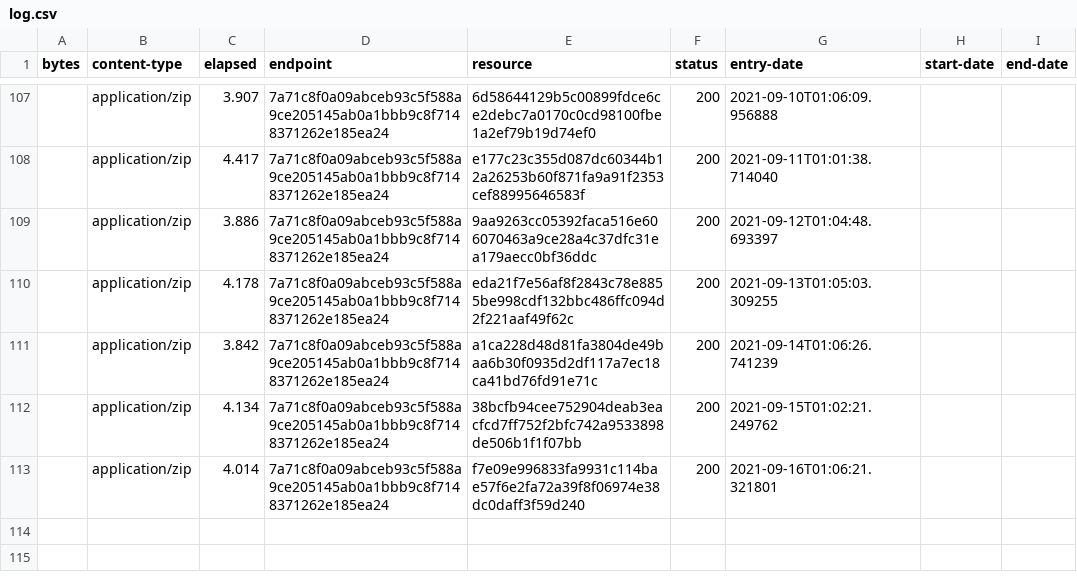
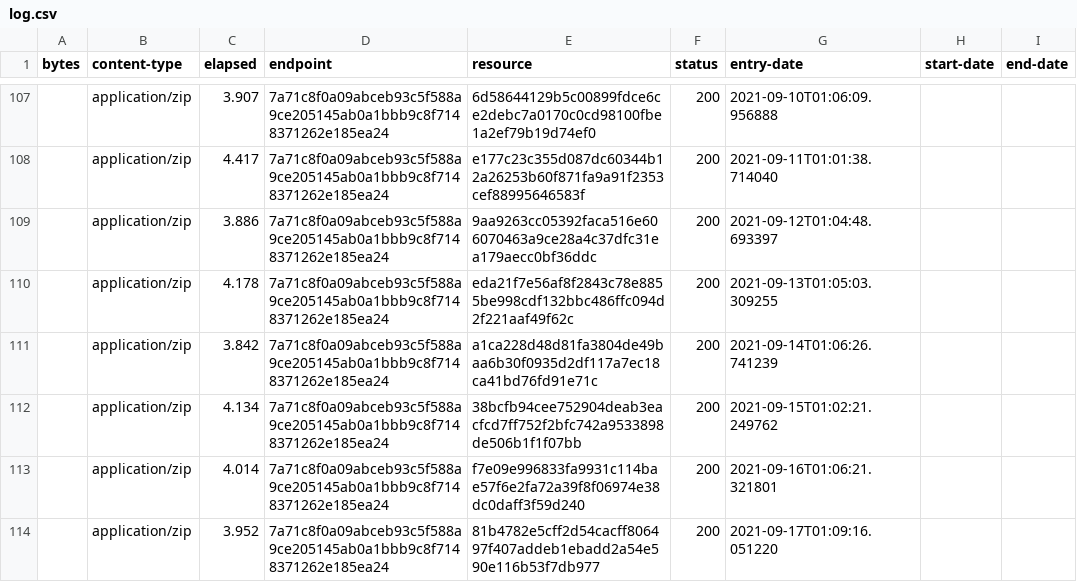
Before and after one commit to digital-land/green-belt-collection, a CSV file: collection/log.csv, drawn as a sheet; only a part is shown, gaps mark what is left out.

```diff
--- a/collection/log.csv
+++ b/collection/log.csv
@@ -113 +113,2 @@ bytes,content-type,elapsed,endpoint,resource,status,entry-date,start-date,end-da
 ,application/zip,4.014,7a71c8f0a09abceb93c5f588a9ce205145ab0a1bbb9c8f7148371262e185ea24,f7e09e996833fa9931c114bae57f6e2fa72a39f8f06974e38dc0daff3f59d240,200,2021-09-16T01:06:21.321801,,
+,application/zip,3.952,7a71c8f0a09abceb93c5f588a9ce205145ab0a1bbb9c8f7148371262e185ea24,81b4782e5cff2d54cacff806497f407addeb1ebadd2a54e590e116b53f7db977,200,2021-09-17T01:09:16.051220,,
```
Also changed, not shown: collection/resource.csv, 1 other file.
